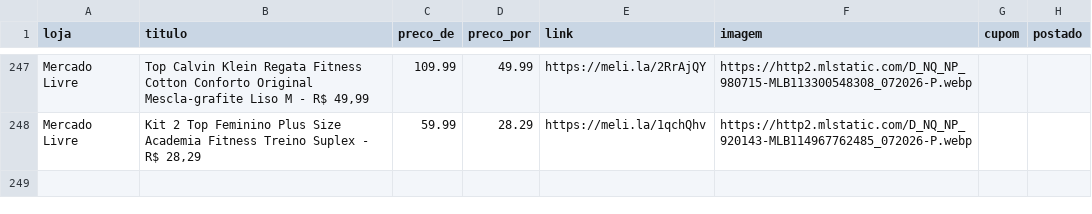
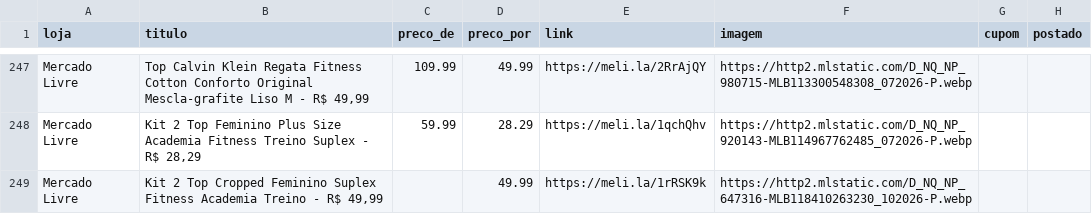
Before and after one commit to sidneifs/promo, a CSV file: produtos.csv, drawn as a sheet; only a part is shown, gaps mark what is left out; the diff names each change by its address in the sheet, - before the commit and + after, or states it on an @@ line.

Commit message:
atualiza produtos 2026-11-12 23:27

```diff
--- a/produtos.csv
+++ b/produtos.csv
+row 249: Mercado Livre | Kit 2 Top Cropped Feminino Suplex Fitness Academia Treino - R$ 49,99 |  | 49.99 | https://meli.la/1rRSK9k | https://http2.mlstatic.com/D_NQ_NP_647316-MLB118410263230_102026-P.webp
```
